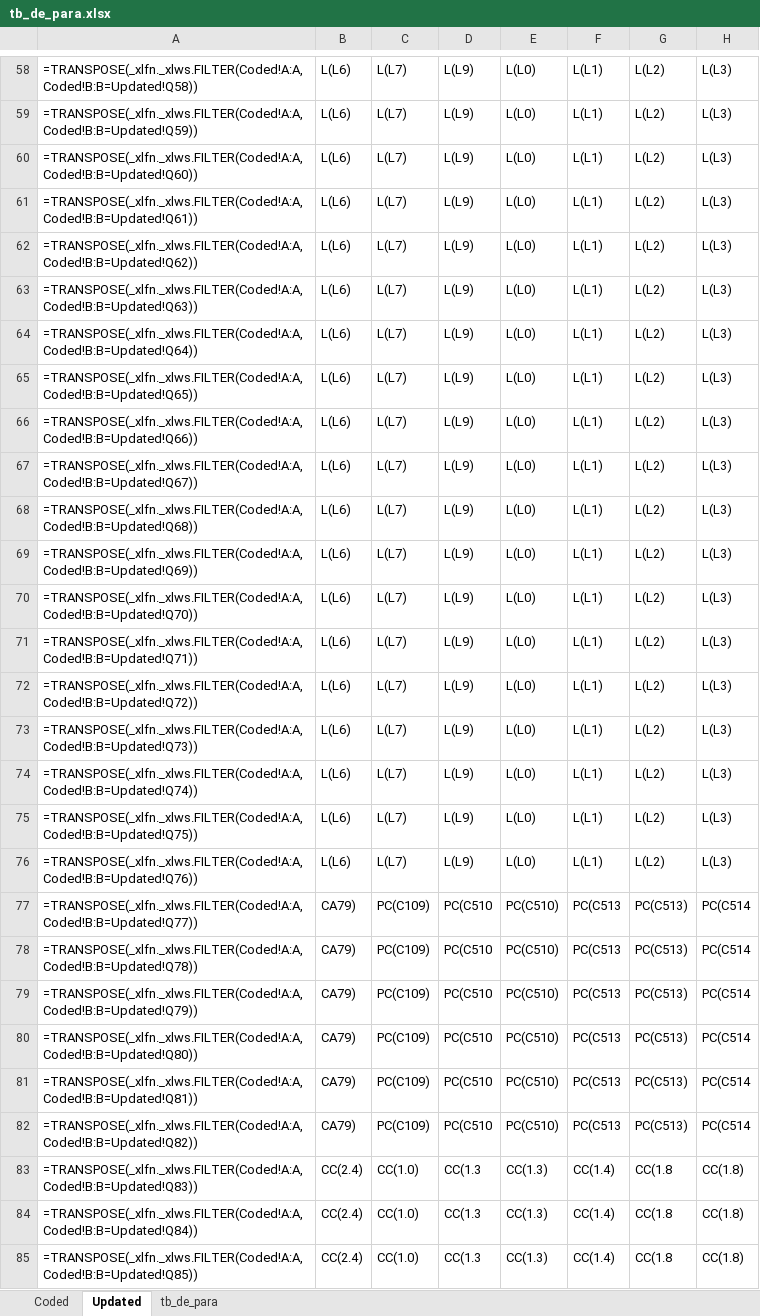
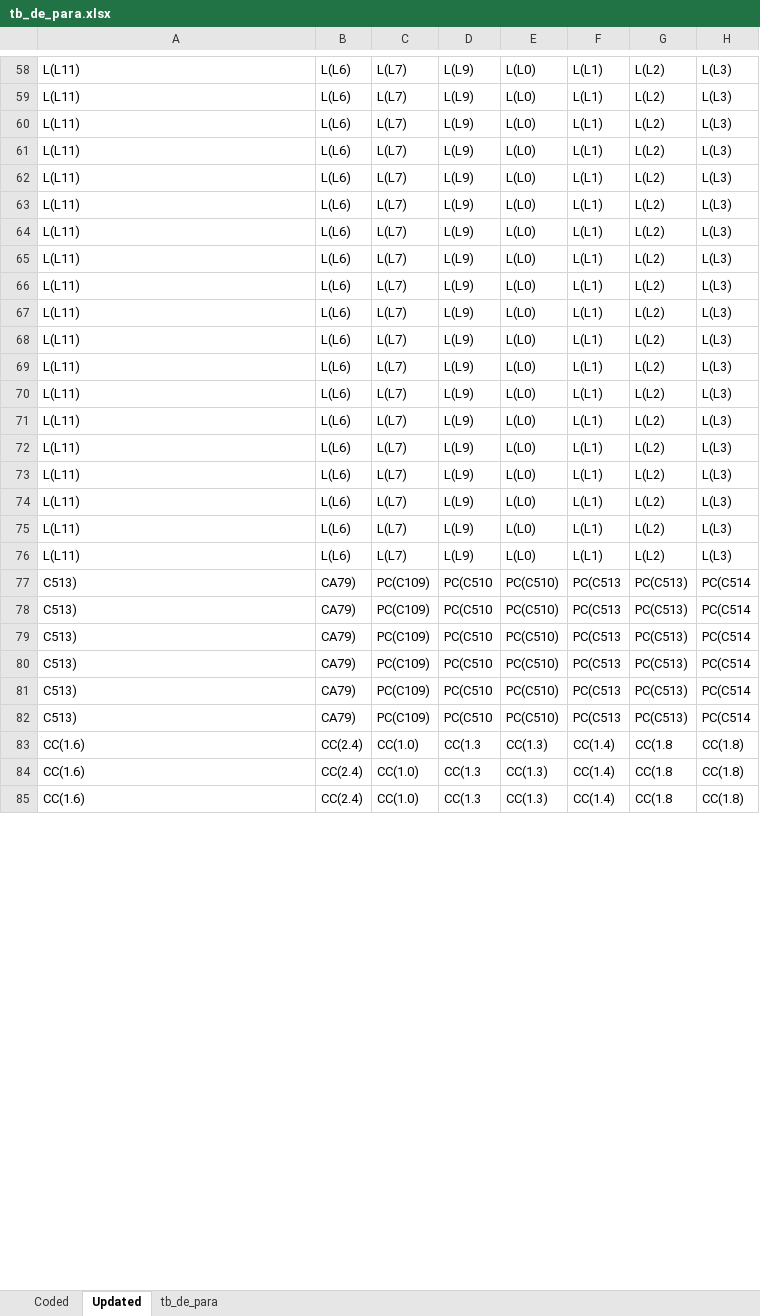
Before and after one commit to Vincentpernarh1/Volume_Accuracy, an Excel workbook: Map Opeperation/tb_de_para.xlsx, sheet Updated, drawn as a sheet; only a part is shown, gaps mark what is left out; values as stored, in another font and other column widths than the file's, no borders; formulas without a stored value are shown as written; the diff covers the shown part only; the diff names each change by its address in the sheet, - before the commit and + after, or states it on an @@ line.

```diff
--- a/Map Opeperation/tb_de_para.xlsx (sheet Updated)
+++ b/Map Opeperation/tb_de_para.xlsx (sheet Updated)
-A58: =TRANSPOSE(_xlfn._xlws.FILTER(Coded!A:A,Coded!B:B=Updated!Q58))
+A58: L(L11)
-A59: =TRANSPOSE(_xlfn._xlws.FILTER(Coded!A:A,Coded!B:B=Updated!Q59))
+A59: L(L11)
-A60: =TRANSPOSE(_xlfn._xlws.FILTER(Coded!A:A,Coded!B:B=Updated!Q60))
+A60: L(L11)
-A61: =TRANSPOSE(_xlfn._xlws.FILTER(Coded!A:A,Coded!B:B=Updated!Q61))
+A61: L(L11)
-A62: =TRANSPOSE(_xlfn._xlws.FILTER(Coded!A:A,Coded!B:B=Updated!Q62))
+A62: L(L11)
-A63: =TRANSPOSE(_xlfn._xlws.FILTER(Coded!A:A,Coded!B:B=Updated!Q63))
+A63: L(L11)
-A64: =TRANSPOSE(_xlfn._xlws.FILTER(Coded!A:A,Coded!B:B=Updated!Q64))
+A64: L(L11)
-A65: =TRANSPOSE(_xlfn._xlws.FILTER(Coded!A:A,Coded!B:B=Updated!Q65))
+A65: L(L11)
-A66: =TRANSPOSE(_xlfn._xlws.FILTER(Coded!A:A,Coded!B:B=Updated!Q66))
+A66: L(L11)
-A67: =TRANSPOSE(_xlfn._xlws.FILTER(Coded!A:A,Coded!B:B=Updated!Q67))
+A67: L(L11)
-A68: =TRANSPOSE(_xlfn._xlws.FILTER(Coded!A:A,Coded!B:B=Updated!Q68))
+A68: L(L11)
-A69: =TRANSPOSE(_xlfn._xlws.FILTER(Coded!A:A,Coded!B:B=Updated!Q69))
+A69: L(L11)
-A70: =TRANSPOSE(_xlfn._xlws.FILTER(Coded!A:A,Coded!B:B=Updated!Q70))
+A70: L(L11)
-A71: =TRANSPOSE(_xlfn._xlws.FILTER(Coded!A:A,Coded!B:B=Updated!Q71))
+A71: L(L11)
-A72: =TRANSPOSE(_xlfn._xlws.FILTER(Coded!A:A,Coded!B:B=Updated!Q72))
+A72: L(L11)
-A73: =TRANSPOSE(_xlfn._xlws.FILTER(Coded!A:A,Coded!B:B=Updated!Q73))
+A73: L(L11)
-A74: =TRANSPOSE(_xlfn._xlws.FILTER(Coded!A:A,Coded!B:B=Updated!Q74))
+A74: L(L11)
-A75: =TRANSPOSE(_xlfn._xlws.FILTER(Coded!A:A,Coded!B:B=Updated!Q75))
+A75: L(L11)
-A76: =TRANSPOSE(_xlfn._xlws.FILTER(Coded!A:A,Coded!B:B=Updated!Q76))
+A76: L(L11)
-A77: =TRANSPOSE(_xlfn._xlws.FILTER(Coded!A:A,Coded!B:B=Updated!Q77))
+A77: C513)
-A78: =TRANSPOSE(_xlfn._xlws.FILTER(Coded!A:A,Coded!B:B=Updated!Q78))
+A78: C513)
-A79: =TRANSPOSE(_xlfn._xlws.FILTER(Coded!A:A,Coded!B:B=Updated!Q79))
+A79: C513)
-A80: =TRANSPOSE(_xlfn._xlws.FILTER(Coded!A:A,Coded!B:B=Updated!Q80))
+A80: C513)
-A81: =TRANSPOSE(_xlfn._xlws.FILTER(Coded!A:A,Coded!B:B=Updated!Q81))
+A81: C513)
-A82: =TRANSPOSE(_xlfn._xlws.FILTER(Coded!A:A,Coded!B:B=Updated!Q82))
+A82: C513)
-A83: =TRANSPOSE(_xlfn._xlws.FILTER(Coded!A:A,Coded!B:B=Updated!Q83))
+A83: CC(1.6)
-A84: =TRANSPOSE(_xlfn._xlws.FILTER(Coded!A:A,Coded!B:B=Updated!Q84))
+A84: CC(1.6)
-A85: =TRANSPOSE(_xlfn._xlws.FILTER(Coded!A:A,Coded!B:B=Updated!Q85))
+A85: CC(1.6)
```
Also changed, not shown: 73 edited cells elsewhere in this sheet, sheet Coded, 13 other files.
